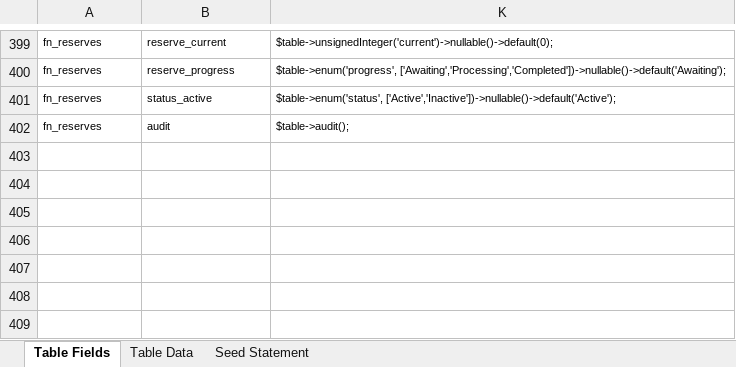
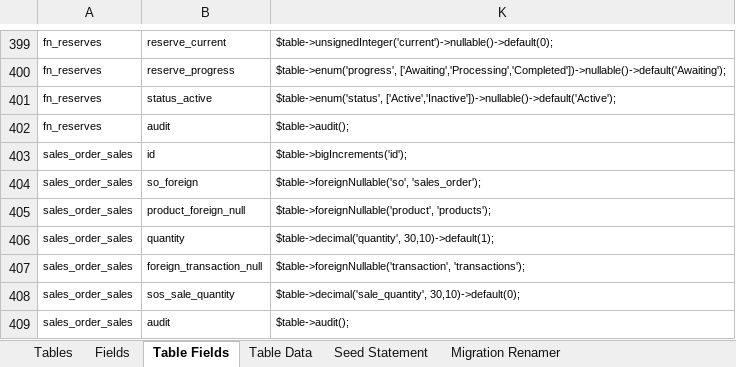
Before and after one commit to MilestoneInnovativeTechnologies/DD, an Excel workbook: SS.xlsx, sheet Table Fields, drawn as a sheet; only a part is shown, gaps mark what is left out; values as stored, in another font and other column widths than the file's, no borders; conditional formats and table styles not drawn; the diff names each change by its address in the sheet, - before the commit and + after, or states it on an @@ line.

Commit message:
Sales Order Sales Table created

```diff
--- a/SS.xlsx (sheet Table Fields)
+++ b/SS.xlsx (sheet Table Fields)
@@ sheet tab unhidden: Tables @@
@@ sheet tab unhidden: Fields @@
@@ sheet tab unhidden: Migration Renamer @@
+row 403: sales_order_sales | id | $table->bigIncrements('id');
+row 404: sales_order_sales | so_foreign | $table->foreignNullable('so', 'sales_order');
+row 405: sales_order_sales | product_foreign_null | $table->foreignNullable('product', 'products');
+row 406: sales_order_sales | quantity | $table->decimal('quantity', 30,10)->default(1);
+row 407: sales_order_sales | foreign_transaction_null | $table->foreignNullable('transaction', 'transactions');
+row 408: sales_order_sales | sos_sale_quantity | $table->decimal('sale_quantity', 30,10)->default(0);
+row 409: sales_order_sales | audit | $table->audit();
```
Also changed, not shown: hidden cells, 6 other files.
